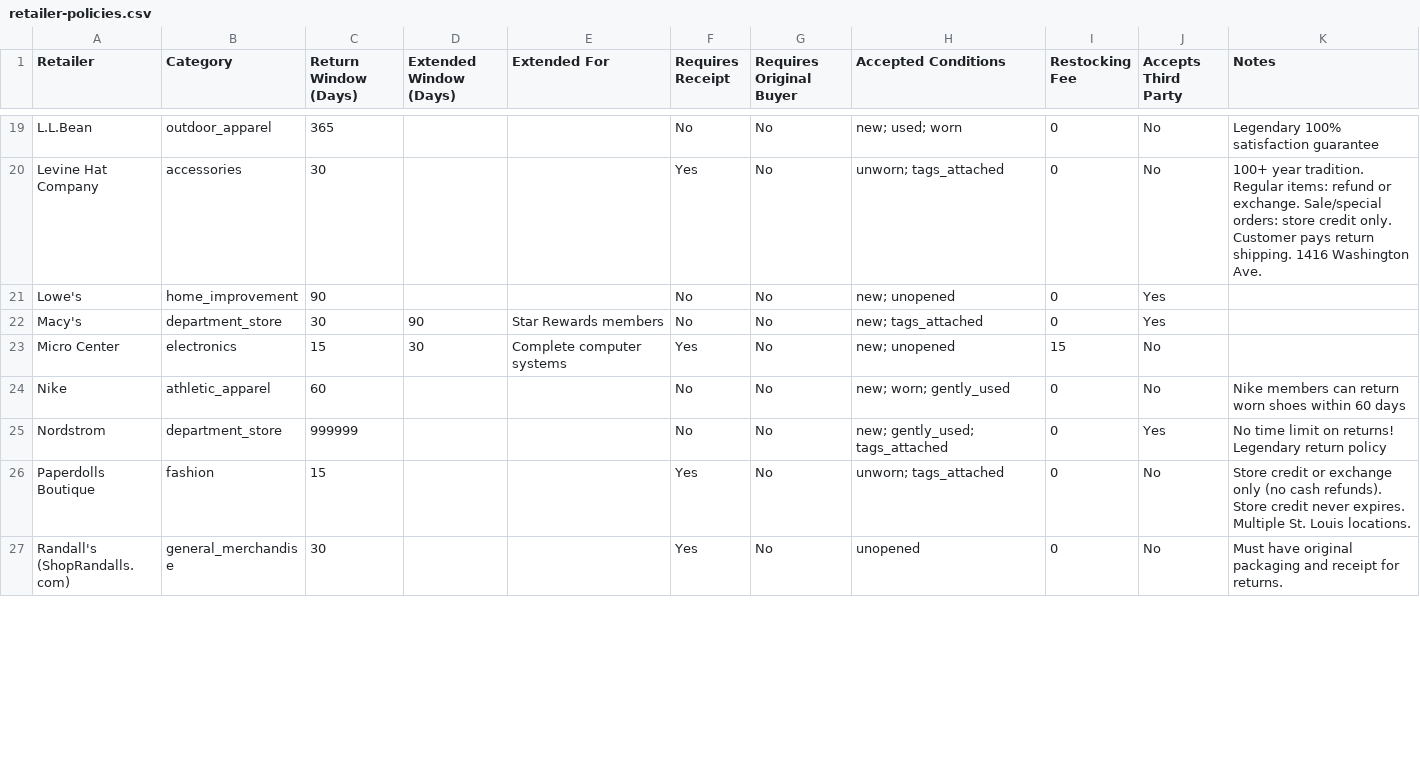
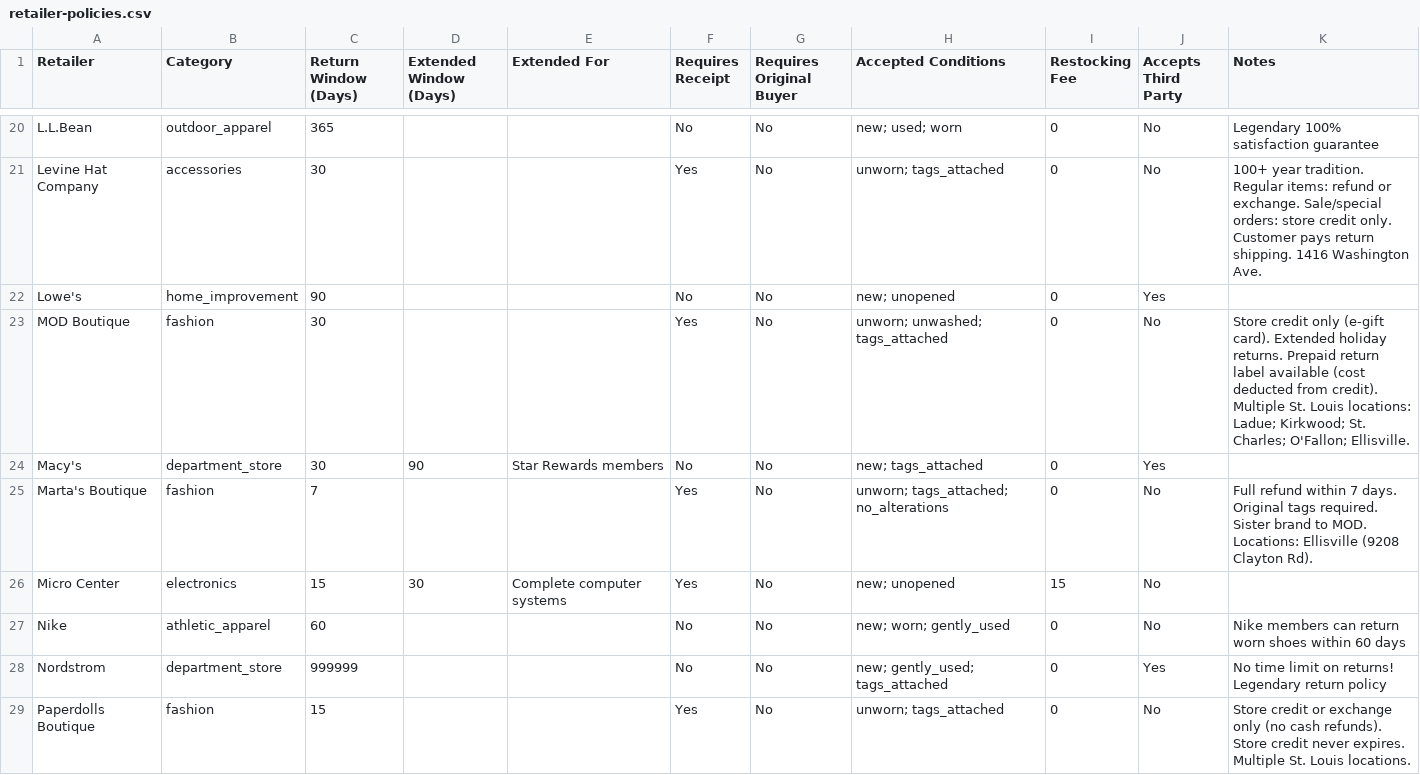
Before and after one commit to nabeelmumtaz92/ReturnIt, a CSV file: server/data/retailer-policies.csv, drawn as a sheet; only a part is shown, gaps mark what is left out; the shorter side is filled out with more unchanged rows; the diff covers the shown part only; the diff names each change by its address in the sheet, - before the commit and + after, or states it on an @@ line.

```diff
--- a/server/data/retailer-policies.csv
+++ b/server/data/retailer-policies.csv
+row 23: MOD Boutique | fashion | 30 |  |  | Yes | No | unworn; unwashed; tags_attached | 0 | No | Store credit only (e-gift card). Extended holiday returns. Prepaid return label available (cost deducted from credit). Multiple St. Louis locations: Ladue; Kirkwood; St. Charles; O'Fallon; Ellisville.
+row 25: Marta's Boutique | fashion | 7 |  |  | Yes | No | unworn; tags_attached; no_alterations | 0 | No | Full refund within 7 days. Original tags required. Sister brand to MOD. Locations: Ellisville (9208 Clayton Rd).
```
Also changed, not shown: 3 added rows and 2 moved rows elsewhere in this file, 2 other files.
